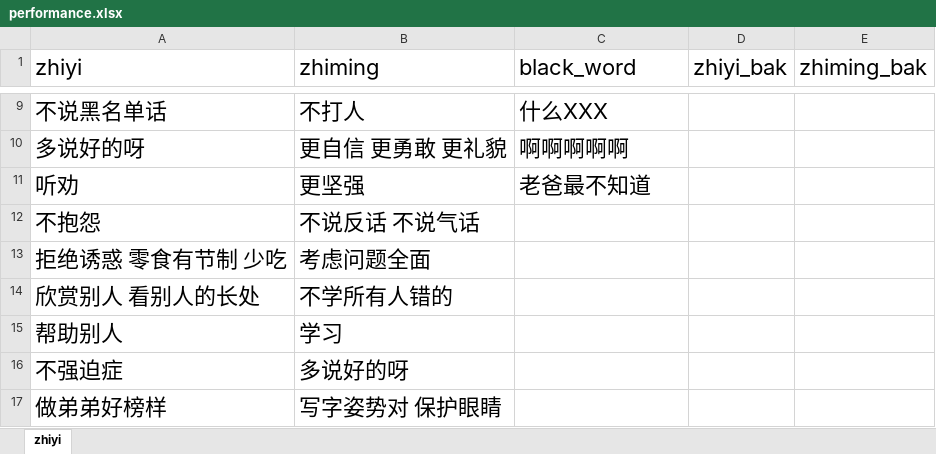
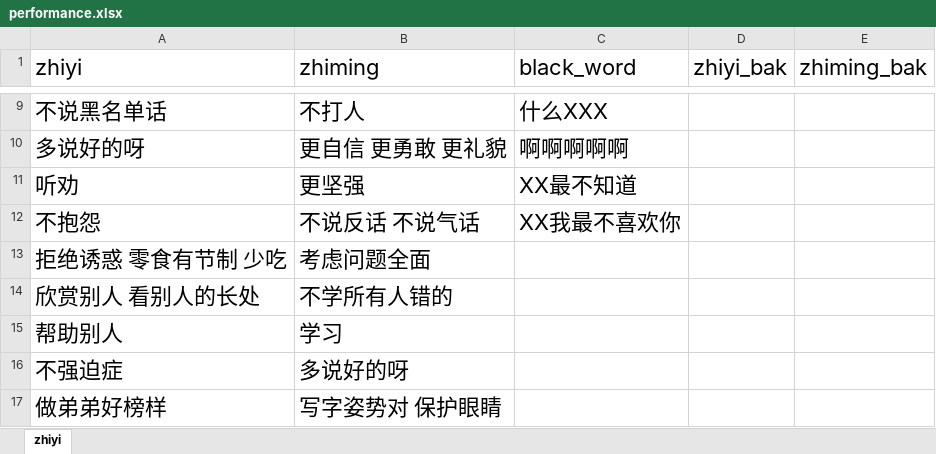
Before and after one commit to Robin88818/pyau, an Excel workbook: performance.xlsx, sheet zhiyi, drawn as a sheet; only a part is shown, gaps mark what is left out; values as stored, in another font and other column widths than the file's, no borders; the diff names each change by its address in the sheet, - before the commit and + after, or states it on an @@ line.

Commit message:
Add files via upload

```diff
--- a/performance.xlsx (sheet zhiyi)
+++ b/performance.xlsx (sheet zhiyi)
-C11 (black_word): 老爸最不知道
+C11 (black_word): XX最不知道
-C12 (black_word): (empty)
+C12 (black_word): XX我最不喜欢你
```
